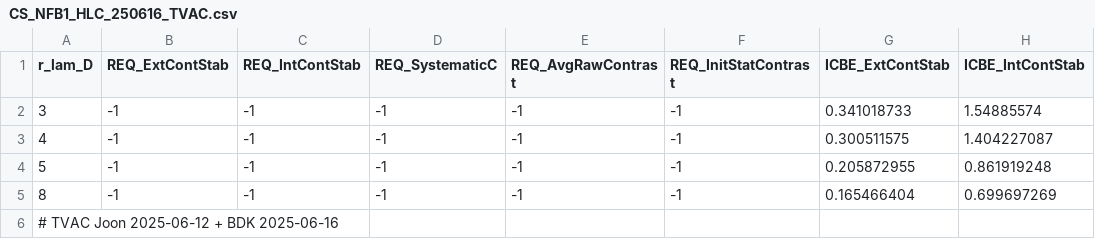
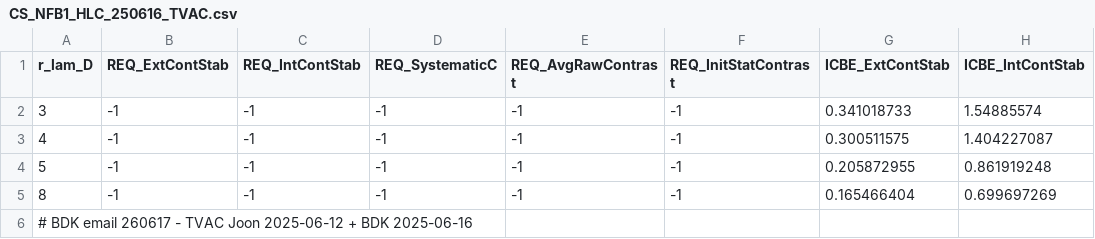
Before and after one commit to roman-corgi/cgi_noise, a CSV file: cgi_noise/data/Cstability/CS_NFB1_HLC_250616_TVAC.csv, drawn as a sheet; only a part is shown; the diff names each change by its address in the sheet, - before the commit and + after, or states it on an @@ line.

Commit message:
Updated the CS tables per BDK inputs 6/16 and 6/17/2025

```diff
--- a/cgi_noise/data/Cstability/CS_NFB1_HLC_250616_TVAC.csv
+++ b/cgi_noise/data/Cstability/CS_NFB1_HLC_250616_TVAC.csv
-A6 (r_lam_D): # TVAC Joon…
+A6 (r_lam_D): # BDK email 260617 - TVAC Joon…
```
Also changed, not shown: 15 other files.
